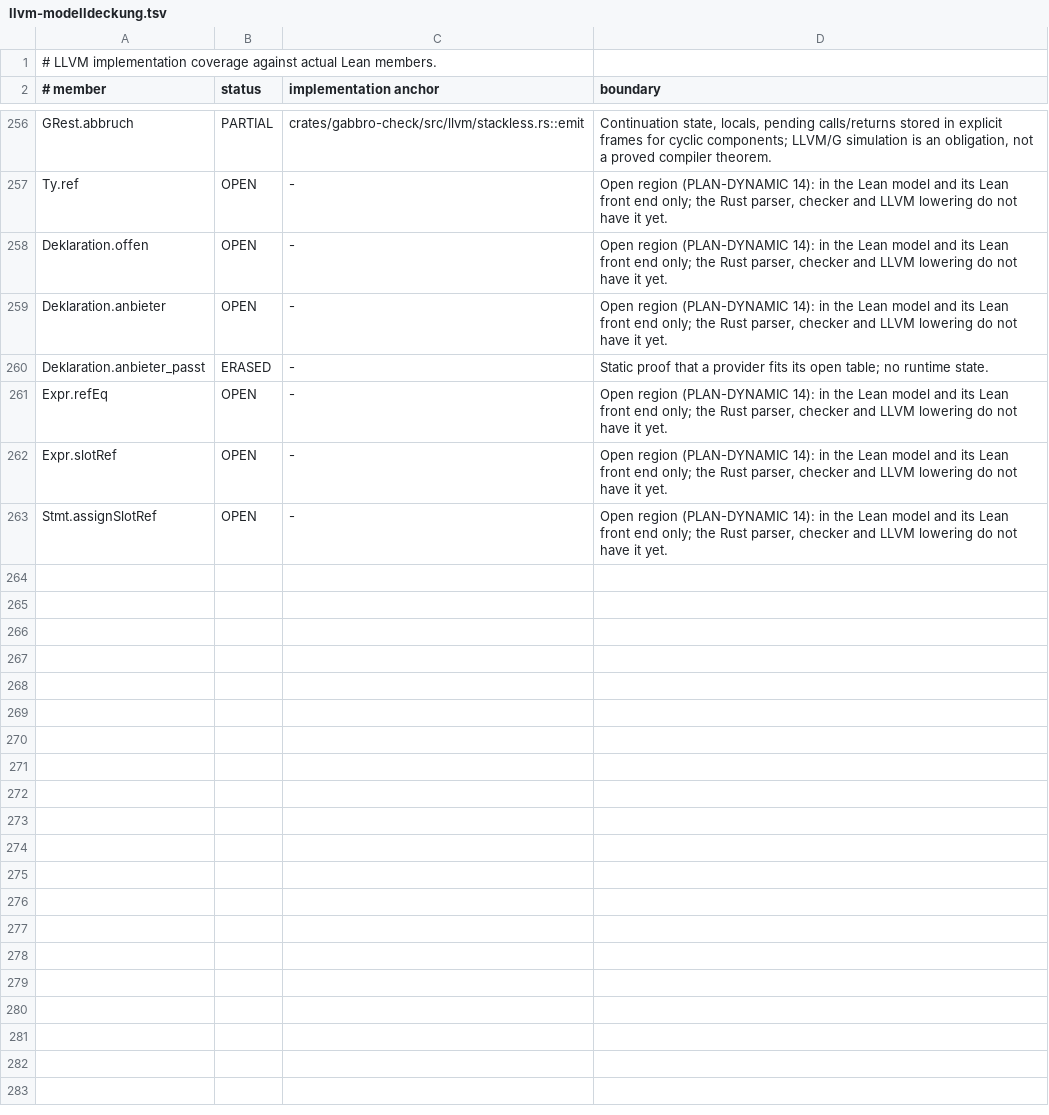
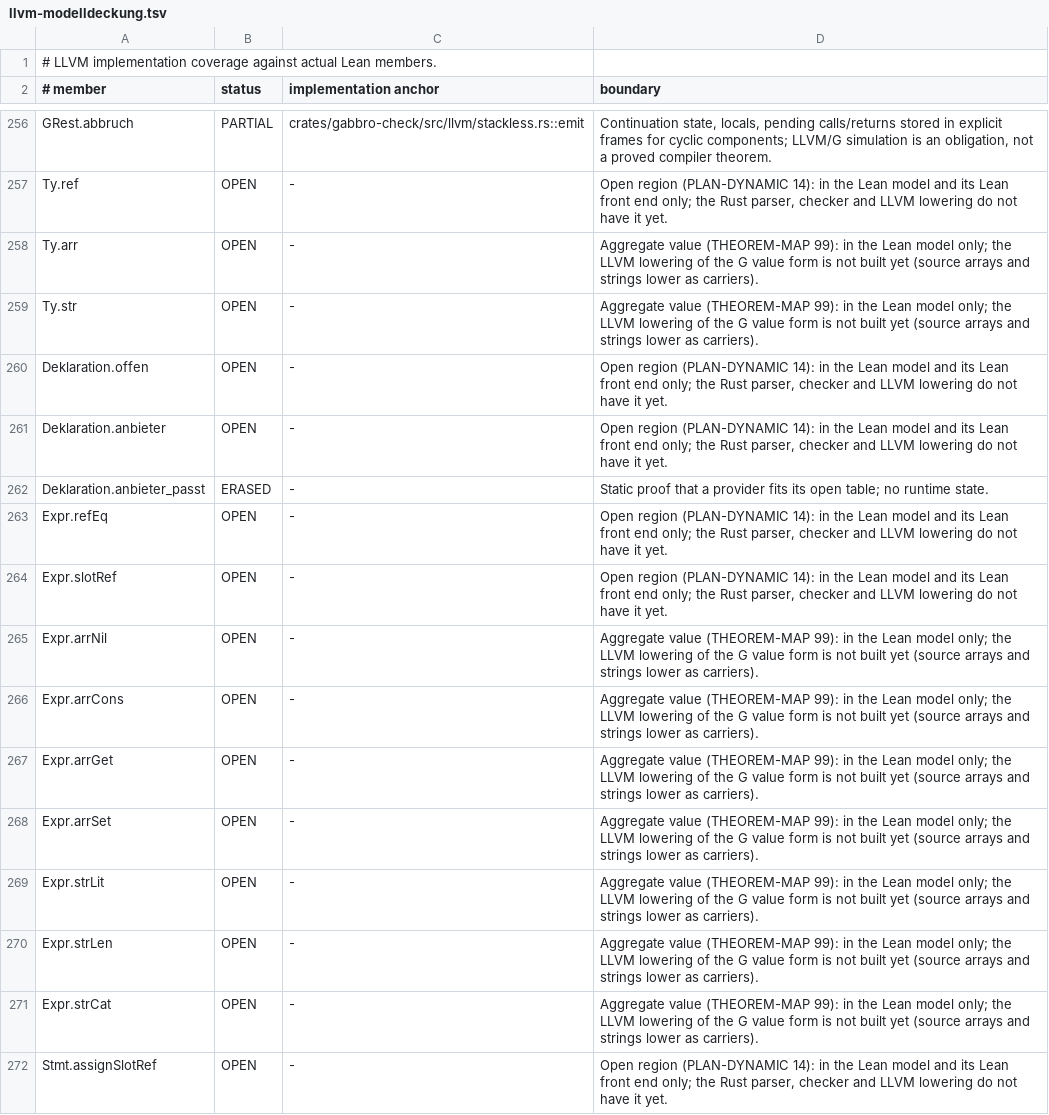
Before and after one commit to SimonVitzethum/Gabbro, a TSV file: dokumente/llvm-modelldeckung.tsv, drawn as a sheet; only a part is shown, gaps mark what is left out.

```diff
--- a/dokumente/llvm-modelldeckung.tsv
+++ b/dokumente/llvm-modelldeckung.tsv
@@ -257,2 +257,4 @@ GRest.abbruch	PARTIAL	crates/gabbro-check/src/llvm/stackless.rs::emit	Continuati
 Ty.ref	OPEN	-	Open region (PLAN-DYNAMIC 14): in the Lean model and its Lean front end only; the Rust parser, checker and LLVM lowering do not have it yet.
+Ty.arr	OPEN	-	Aggregate value (THEOREM-MAP 99): in the Lean model only; the LLVM lowering of the G value form is not built yet (source arrays and strings lower as carriers).
+Ty.str	OPEN	-	Aggregate value (THEOREM-MAP 99): in the Lean model only; the LLVM lowering of the G value form is not built yet (source arrays and strings lower as carriers).
 Deklaration.offen	OPEN	-	Open region (PLAN-DYNAMIC 14): in the Lean model and its Lean front end only; the Rust parser, checker and LLVM lowering do not have it yet.
@@ -262,2 +264,9 @@ Expr.refEq	OPEN	-	Open region (PLAN-DYNAMIC 14): in the Lean model and its Lean
 Expr.slotRef	OPEN	-	Open region (PLAN-DYNAMIC 14): in the Lean model and its Lean front end only; the Rust parser, checker and LLVM lowering do not have it yet.
+Expr.arrNil	OPEN	-	Aggregate value (THEOREM-MAP 99): in the Lean model only; the LLVM lowering of the G value form is not built yet (source arrays and strings lower as carriers).
+Expr.arrCons	OPEN	-	Aggregate value (THEOREM-MAP 99): in the Lean model only; the LLVM lowering of the G value form is not built yet (source arrays and strings lower as carriers).
+Expr.arrGet	OPEN	-	Aggregate value (THEOREM-MAP 99): in the Lean model only; the LLVM lowering of the G value form is not built yet (source arrays and strings lower as carriers).
+Expr.arrSet	OPEN	-	Aggregate value (THEOREM-MAP 99): in the Lean model only; the LLVM lowering of the G value form is not built yet (source arrays and strings lower as carriers).
+Expr.strLit	OPEN	-	Aggregate value (THEOREM-MAP 99): in the Lean model only; the LLVM lowering of the G value form is not built yet (source arrays and strings lower as carriers).
+Expr.strLen	OPEN	-	Aggregate value (THEOREM-MAP 99): in the Lean model only; the LLVM lowering of the G value form is not built yet (source arrays and strings lower as carriers).
+Expr.strCat	OPEN	-	Aggregate value (THEOREM-MAP 99): in the Lean model only; the LLVM lowering of the G value form is not built yet (source arrays and strings lower as carriers).
 Stmt.assignSlotRef	OPEN	-	Open region (PLAN-DYNAMIC 14): in the Lean model and its Lean front end only; the Rust parser, checker and LLVM lowering do not have it yet.
```
